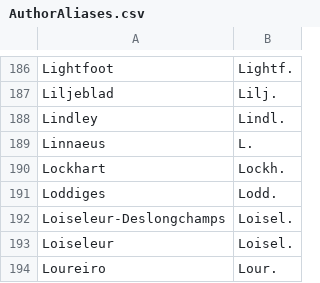
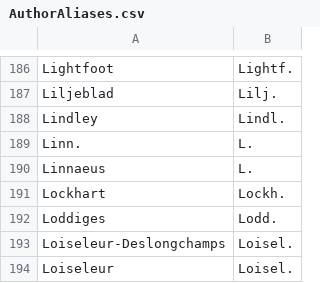
Before and after one commit to nlkinlock/PlantTaxonNameCleaner, a CSV file: AuthorAliases.csv, drawn as a sheet; only a part is shown, gaps mark what is left out; the shorter side is filled out with more unchanged rows.

Commit message:
added Linn. as author alias

```diff
--- a/AuthorAliases.csv
+++ b/AuthorAliases.csv
@@ -188,2 +188,3 @@ Liljeblad,Lilj.
 Lindley,Lindl.
+Linn.,L.
 Linnaeus,L.
```
